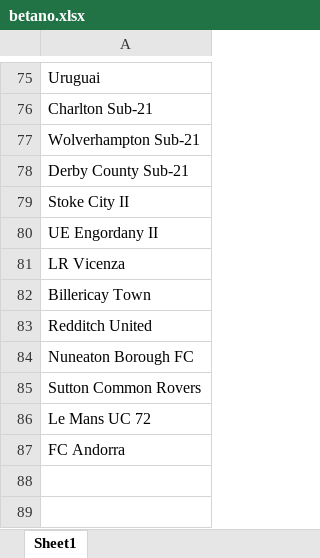
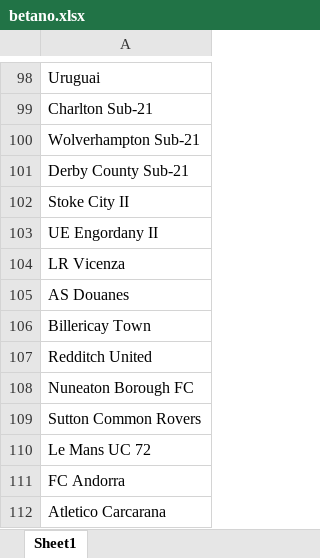
Before and after one commit to releandro15/frango_zord, an Excel workbook: betano.xlsx, sheet Sheet1, drawn as a sheet; only a part is shown, gaps mark what is left out; values as stored, in another font and other column widths than the file's, no borders; the diff covers the shown part only; the diff names each change by its address in the sheet, - before the commit and + after, or states it on an @@ line.

```diff
--- a/betano.xlsx (sheet Sheet1)
+++ b/betano.xlsx (sheet Sheet1)
+row 105: AS Douanes
+row 112: Atletico Carcarana
```
Also changed, not shown: 23 added rows elsewhere in this sheet, cotacoes_betano.xlsx, dollar.xlsx, 6 other files.
